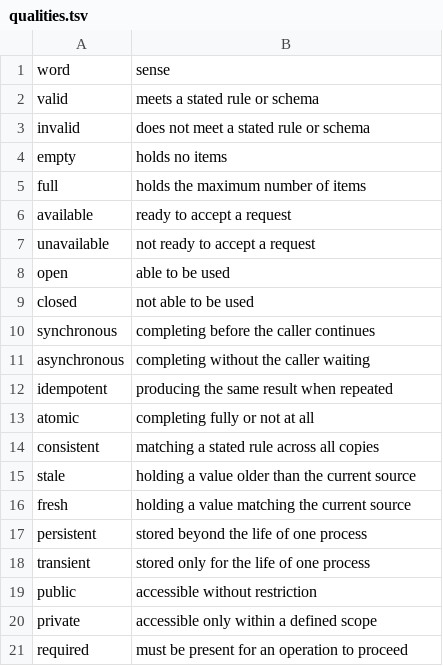
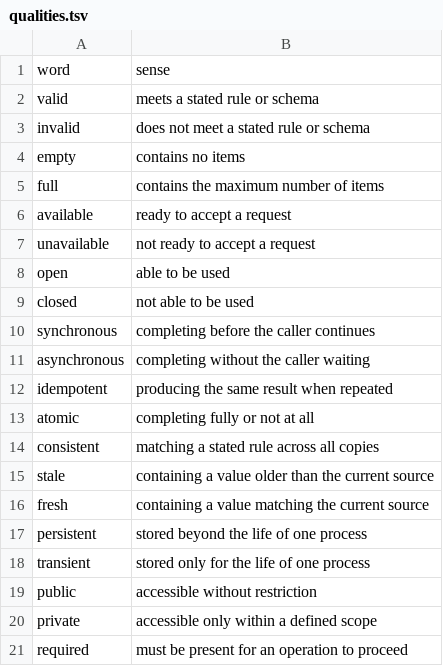
Before and after one commit to jimbarritt/software-english, a TSV file: vocabulary/qualities.tsv, drawn as a sheet; only a part is shown.

```diff
--- a/vocabulary/qualities.tsv
+++ b/vocabulary/qualities.tsv
@@ -3,4 +3,4 @@ valid	meets a stated rule or schema
 invalid	does not meet a stated rule or schema
-empty	holds no items
-full	holds the maximum number of items
+empty	contains no items
+full	contains the maximum number of items
 available	ready to accept a request
@@ -14,4 +14,4 @@ atomic	completing fully or not at all
 consistent	matching a stated rule across all copies
-stale	holding a value older than the current source
-fresh	holding a value matching the current source
+stale	containing a value older than the current source
+fresh	containing a value matching the current source
 persistent	stored beyond the life of one process
```
Also changed, not shown: vocabulary/banned.tsv, vocabulary/operations.tsv, 3 other files.
